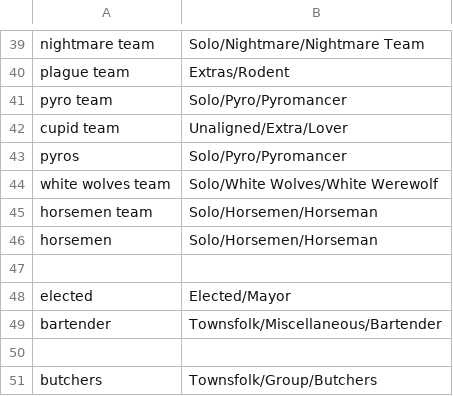
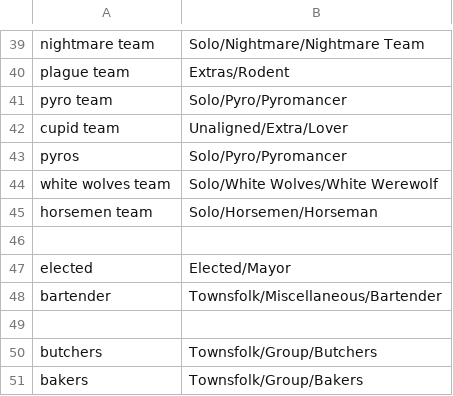
Before and after one commit to WerewolvesRevamped/Werewolves-Icons, a CSV file: replacements.csv, drawn as a sheet; only a part is shown, gaps mark what is left out; the shorter side is filled out with more unchanged rows; the diff names each change by its address in the sheet, - before the commit and + after, or states it on an @@ line.

Commit message:
Update replacements.csv

```diff
--- a/replacements.csv
+++ b/replacements.csv
-row 46: horsemen | Solo/Horsemen/Horseman
```
